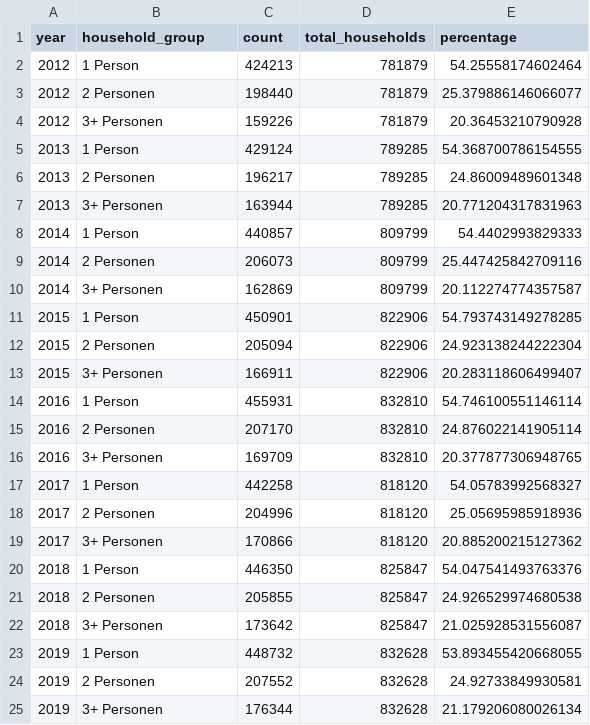
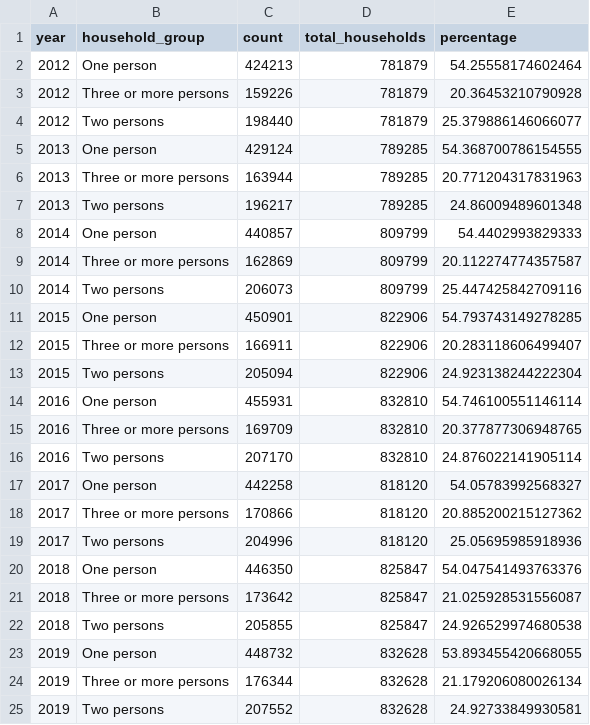
Before and after one commit to Echoanno/StatProg_II_group_0, a CSV file: data/processed/household_grouped_percentage.csv, drawn as a sheet; only a part is shown; the diff covers the shown part only.

```diff
--- a/data/processed/household_grouped_percentage.csv
+++ b/data/processed/household_grouped_percentage.csv
@@ -1,25 +1,25 @@
 year,household_group,count,total_households,percentage
-2012,1 Person,424213,781879,54.25558174602464
-2012,2 Personen,198440,781879,25.379886146066077
-2012,3+ Personen,159226,781879,20.36453210790928
-2013,1 Person,429124,789285,54.368700786154555
-2013,2 Personen,196217,789285,24.86009489601348
-2013,3+ Personen,163944,789285,20.771204317831963
-2014,1 Person,440857,809799,54.4402993829333
-2014,2 Personen,206073,809799,25.447425842709116
-2014,3+ Personen,162869,809799,20.112274774357587
-2015,1 Person,450901,822906,54.793743149278285
-2015,2 Personen,205094,822906,24.923138244222304
-2015,3+ Personen,166911,822906,20.283118606499407
-2016,1 Person,455931,832810,54.746100551146114
-2016,2 Personen,207170,832810,24.876022141905114
-2016,3+ Personen,169709,832810,20.377877306948765
-2017,1 Person,442258,818120,54.05783992568327
-2017,2 Personen,204996,818120,25.05695985918936
-2017,3+ Personen,170866,818120,20.885200215127362
-2018,1 Person,446350,825847,54.047541493763376
-2018,2 Personen,205855,825847,24.926529974680538
-2018,3+ Personen,173642,825847,21.025928531556087
-2019,1 Person,448732,832628,53.893455420668055
-2019,2 Personen,207552,832628,24.92733849930581
-2019,3+ Personen,176344,832628,21.179206080026134
+2012,One person,424213,781879,54.25558174602464
+2012,Three or more persons,159226,781879,20.36453210790928
+2012,Two persons,198440,781879,25.379886146066077
+2013,One person,429124,789285,54.368700786154555
+2013,Three or more persons,163944,789285,20.771204317831963
+2013,Two persons,196217,789285,24.86009489601348
+2014,One person,440857,809799,54.4402993829333
+2014,Three or more persons,162869,809799,20.112274774357587
+2014,Two persons,206073,809799,25.447425842709116
+2015,One person,450901,822906,54.793743149278285
+2015,Three or more persons,166911,822906,20.283118606499407
+2015,Two persons,205094,822906,24.923138244222304
+2016,One person,455931,832810,54.746100551146114
+2016,Three or more persons,169709,832810,20.377877306948765
+2016,Two persons,207170,832810,24.876022141905114
+2017,One person,442258,818120,54.05783992568327
+2017,Three or more persons,170866,818120,20.885200215127362
+2017,Two persons,204996,818120,25.05695985918936
+2018,One person,446350,825847,54.047541493763376
+2018,Three or more persons,173642,825847,21.025928531556087
+2018,Two persons,205855,825847,24.926529974680538
+2019,One person,448732,832628,53.893455420668055
+2019,Three or more persons,176344,832628,21.179206080026134
+2019,Two persons,207552,832628,24.92733849930581
```
Also changed, not shown: 5 added rows, 5 removed rows and 10 edited cells elsewhere in this file, data/processed/household_grouped.csv, data/processed/household_share_change_table.csv, 7 other files.
